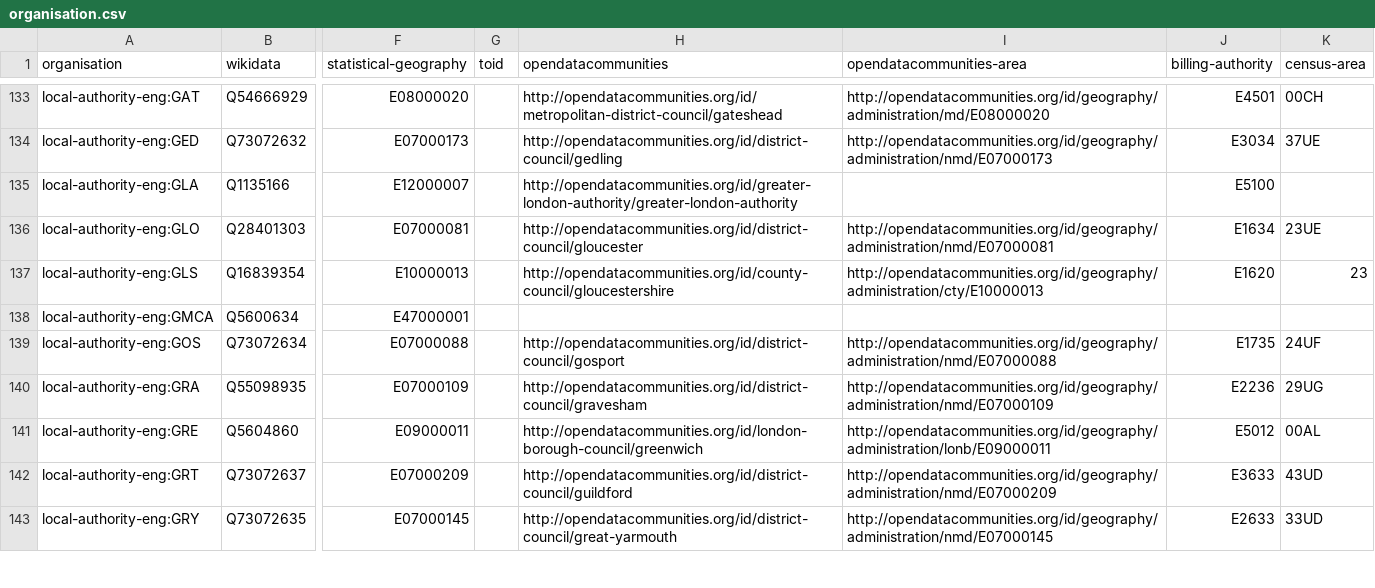
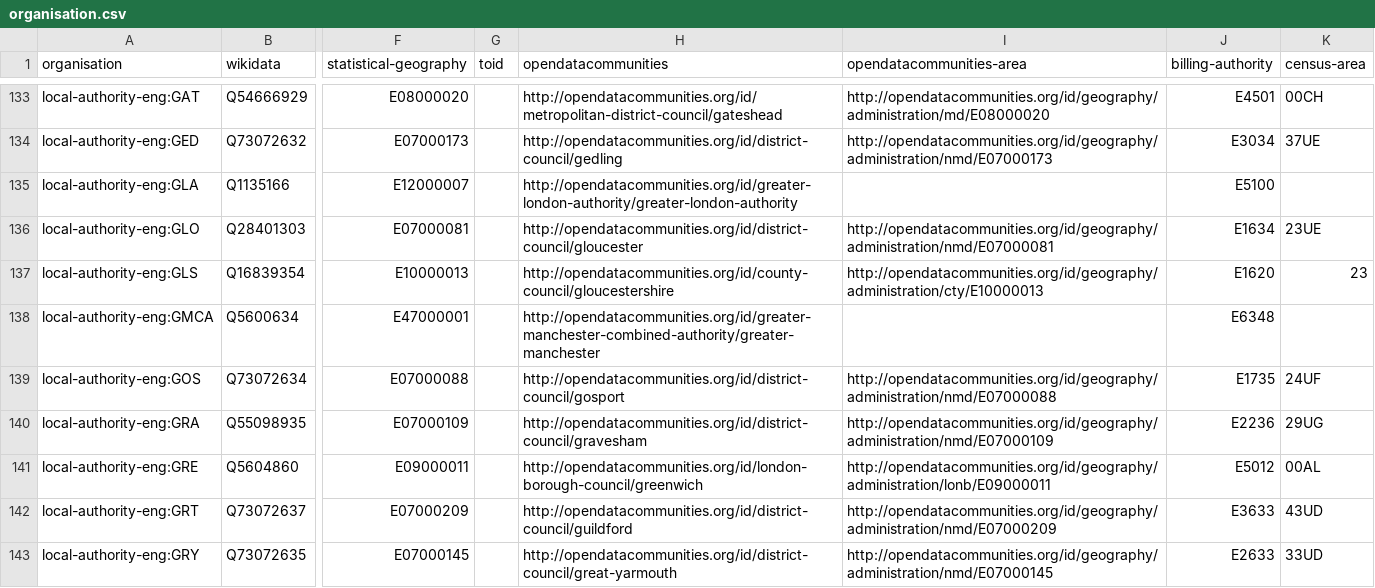
Before and after one commit to digital-land/organisation-dataset, a CSV file: collection/organisation.csv, drawn as a sheet; only a part is shown, gaps mark what is left out; the diff covers the shown part only; the diff names each change by its address in the sheet, - before the commit and + after, or states it on an @@ line.

```diff
--- a/collection/organisation.csv
+++ b/collection/organisation.csv
-H138 (opendatacommunities): (empty)
+H138 (opendatacommunities): http://opendatacommunities.org/id/greater-manchester-combined-authority/greater-manchester
-J138 (billing-authority): (empty)
+J138 (billing-authority): E6348
```
Also changed, not shown: 5 added rows and 14 edited cells elsewhere in this file, data/organisation.csv, 3 other files.
